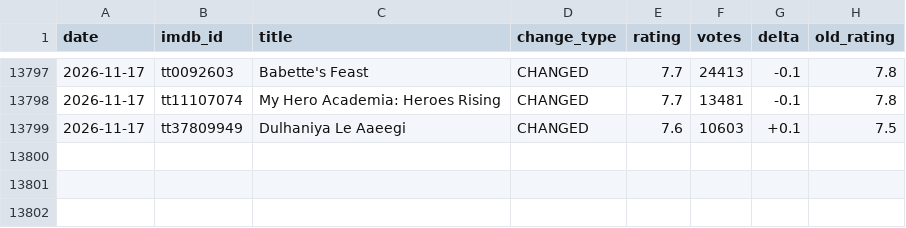
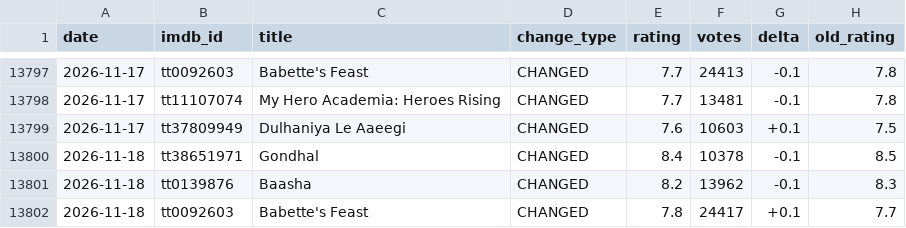
Before and after one commit to Laolu-MD/imdb-monitor, a CSV file: rating_changes.csv, drawn as a sheet; only a part is shown, gaps mark what is left out.

```diff
--- a/rating_changes.csv
+++ b/rating_changes.csv
@@ -13799 +13799,4 @@ date,imdb_id,title,change_type,rating,votes,delta,old_rating
 2026-11-17,tt37809949,Dulhaniya Le Aaeegi,CHANGED,7.6,10603,+0.1,7.5
+2026-11-18,tt38651971,Gondhal,CHANGED,8.4,10378,-0.1,8.5
+2026-11-18,tt0139876,Baasha,CHANGED,8.2,13962,-0.1,8.3
+2026-11-18,tt0092603,Babette's Feast,CHANGED,7.8,24417,+0.1,7.7
```
Also changed, not shown: latest.csv, 2 other files.
